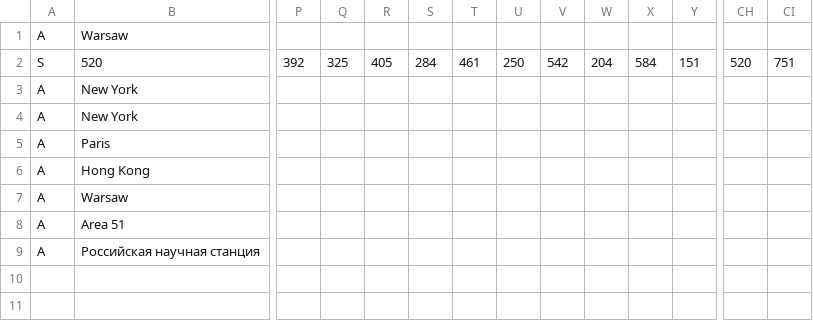
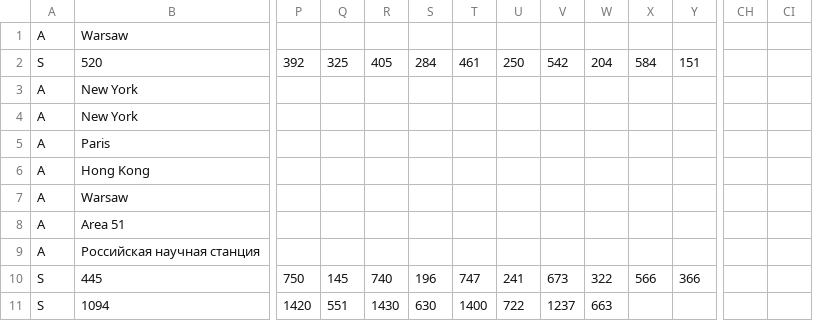
Before and after one commit to Piotr45/AircraftsAndShips, a CSV file: resources/routes.csv, drawn as a sheet; only a part is shown, gaps mark what is left out; rows hold the shown columns only; the diff names each change by its address in the sheet, - before the commit and + after, or states it on an @@ line.

```diff
--- a/resources/routes.csv
+++ b/resources/routes.csv
-CH2: 520
+CH2: (empty)
-CI2: 751
+CI2: (empty)
+row 10: S | 445 | 750 | 145 | 740 | 196 | 747 | 241 | 673 | 322 | 566 | 366
+row 11: S | 1094 | 1420 | 551 | 1430 | 630 | 1400 | 722 | 1237 | 663
```
Also changed, not shown: 15 other files.
